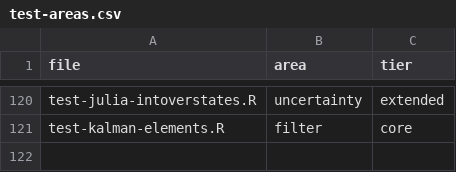
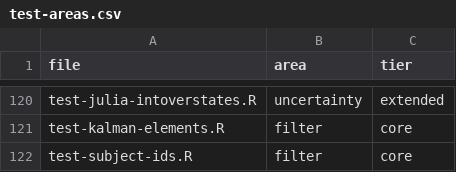
Before and after one commit to cdriveraus/ctsem, a CSV file: dev/test-areas.csv, drawn as a sheet; only a part is shown, gaps mark what is left out; the diff names each change by its address in the sheet, - before the commit and + after, or states it on an @@ line.

```diff
--- a/dev/test-areas.csv
+++ b/dev/test-areas.csv
+row 122: test-subject-ids.R | filter | core
```
Also changed, not shown: 15 other files.
